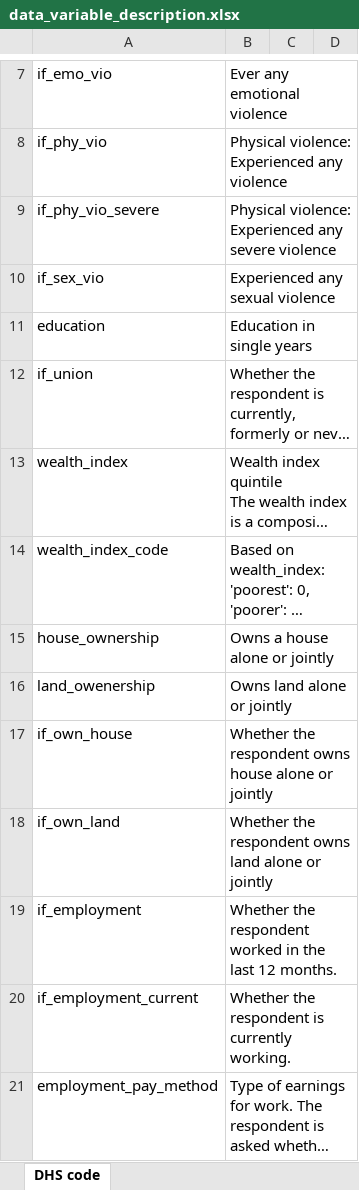
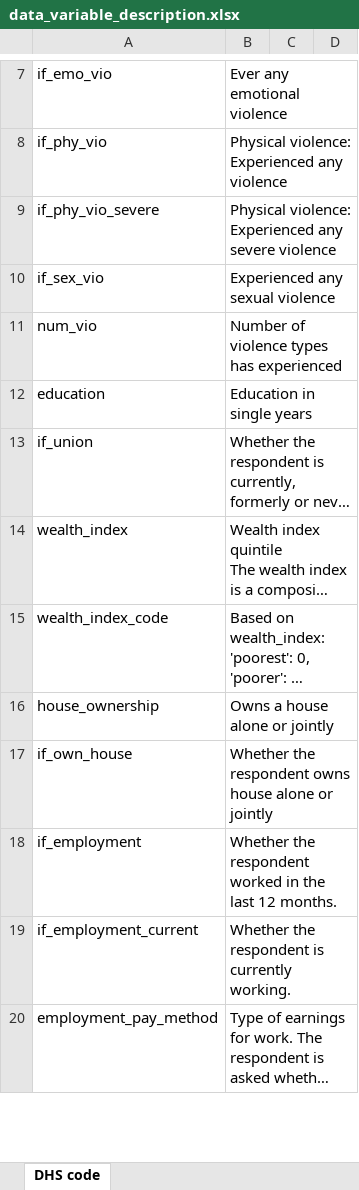
Before and after one commit to keiraou/ML-final-project, an Excel workbook: data_variable_description.xlsx, sheet DHS code, drawn as a sheet; only a part is shown, gaps mark what is left out; long unchanged cells end in …; values as stored, in another font and other column widths than the file's, no borders; charts and pictures not drawn; removed rows and columns are numbered as before the commit, all else as after; the diff names each change by its address in the sheet, - before the commit and + after, or states it on an @@ line.

Commit message:
update xlsx

```diff
--- a/data_variable_description.xlsx (sheet DHS code)
+++ b/data_variable_description.xlsx (sheet DHS code)
+row 11: num_vio | Number of violence types has experienced
-row 16: land_owenership | Owns land alone or jointly
-row 18: if_own_land | Whether the respondent owns land alone or jointly
```
